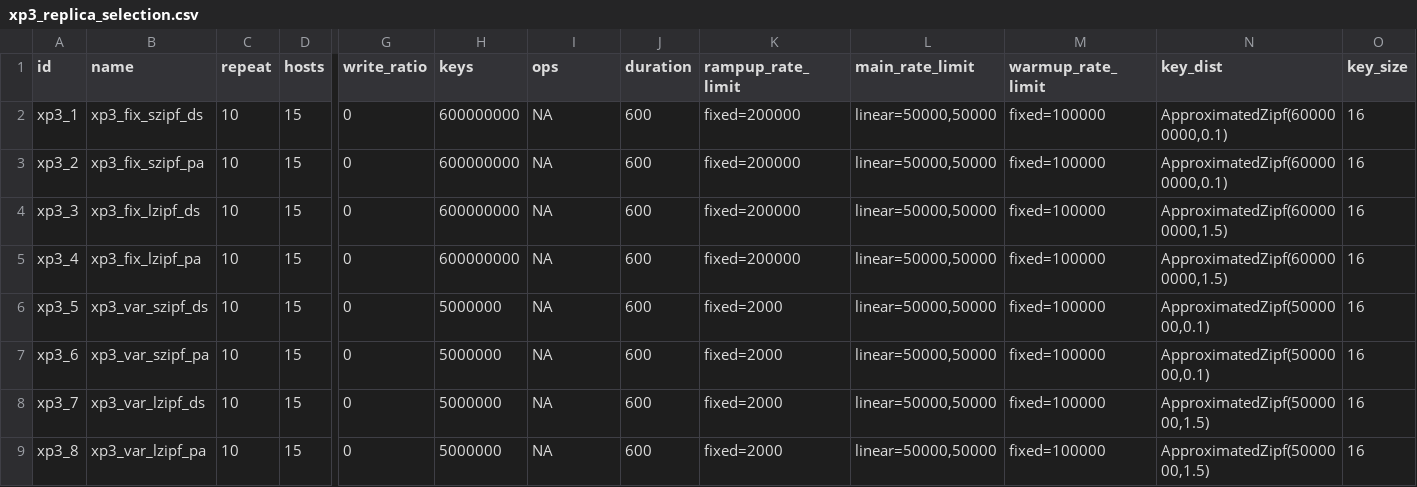
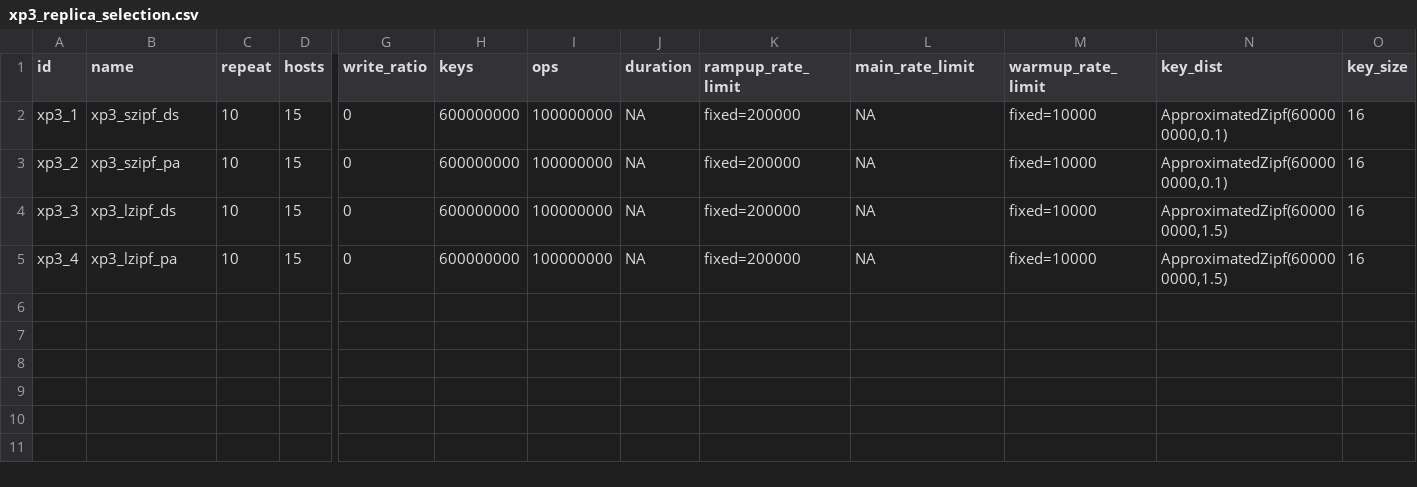
Before and after one commit to anthonydugois/apache-cassandra-experiments, a CSV file: experiment/input/xp3_replica_selection.csv, drawn as a sheet; only a part is shown, gaps mark what is left out; rows hold the shown columns only; the diff names each change by its address in the sheet, - before the commit and + after, or states it on an @@ line.

```diff
--- a/experiment/input/xp3_replica_selection.csv
+++ b/experiment/input/xp3_replica_selection.csv
-B2 (name): xp3_fix_szipf_ds
+B2 (name): xp3_szipf_ds
-I2:I5 (ops): NA
+I2:I5 (ops): 100000000
-J2:J5 (duration): 600
+J2:J5 (duration): NA
-L2:L5 (main_rate_limit): linear=50000,50000
+L2:L5 (main_rate_limit): NA
-M2:M5 (warmup_rate_limit): fixed=100000
+M2:M5 (warmup_rate_limit): fixed=10000
-B3 (name): xp3_fix_szipf_pa
+B3 (name): xp3_szipf_pa
-B4 (name): xp3_fix_lzipf_ds
+B4 (name): xp3_lzipf_ds
-B5 (name): xp3_fix_lzipf_pa
+B5 (name): xp3_lzipf_pa
-row 6: xp3_5 | xp3_var_szipf_ds | 10 | 15 | 0 | 5000000 | NA | 600 | fixed=2000 | linear=50000,50000 | fixed=100000 | ApproximatedZipf(5000000,0.1) | 16
-row 7: xp3_6 | xp3_var_szipf_pa | 10 | 15 | 0 | 5000000 | NA | 600 | fixed=2000 | linear=50000,50000 | fixed=100000 | ApproximatedZipf(5000000,0.1) | 16
-row 8: xp3_7 | xp3_var_lzipf_ds | 10 | 15 | 0 | 5000000 | NA | 600 | fixed=2000 | linear=50000,50000 | fixed=100000 | ApproximatedZipf(5000000,1.5) | 16
-row 9: xp3_8 | xp3_var_lzipf_pa | 10 | 15 | 0 | 5000000 | NA | 600 | fixed=2000 | linear=50000,50000 | fixed=100000 | ApproximatedZipf(5000000,1.5) | 16
```
Also changed, not shown: experiment/input/xp0_baseline.csv, experiment/input/xp2_local_scheduling.csv.
